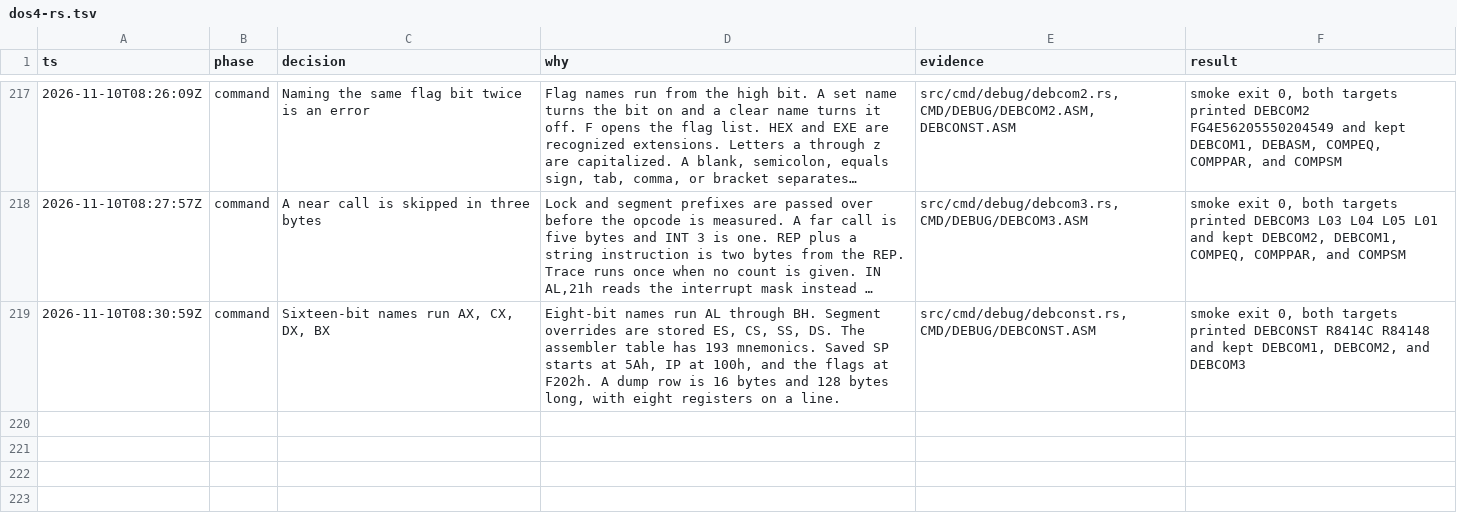
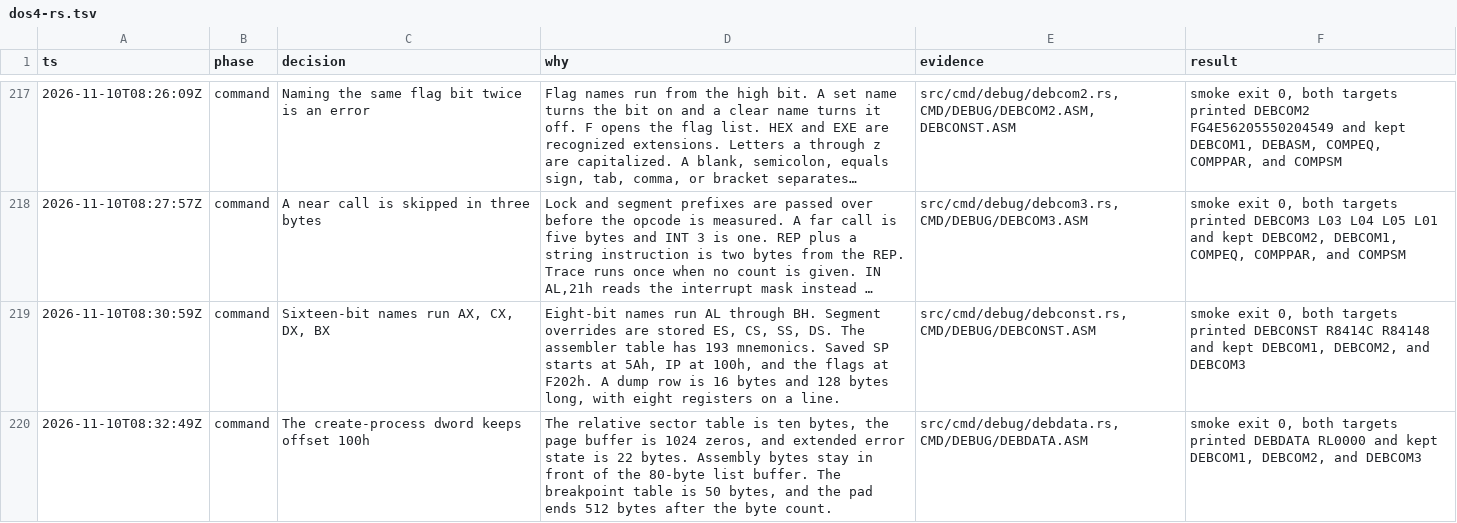
Before and after one commit to JamesLinYJ/DOS-RS, a TSV file: .audit/dos4-rs.tsv, drawn as a sheet; only a part is shown, gaps mark what is left out; long unchanged cells end in ….

Commit message:
feat(debug): place the create-process offset at 100h
The page buffer is 1024 zeros and the breakpoint table is 50 bytes.
The buffer pad ends 512 bytes after the byte count.

```diff
--- a/.audit/dos4-rs.tsv
+++ b/.audit/dos4-rs.tsv
@@ -219 +219,2 @@ ts	phase	decision	why	evidence	result
 2026-11-10T08:30:59Z	command	Sixteen-bit names run AX, CX, DX, BX	Eight-bit names run AL through BH. Segment overrides are stored ES, CS, SS, DS. The assembler table has 193 mnemonics. Saved SP starts at 5Ah, IP at 100h, and the flags at F202h. A dump row is 16 bytes and 128 bytes long, with eight registers on a line.	src/cmd/debug/debconst.rs, CMD/DEBUG/DEBCONST.ASM	smoke exit 0, both targets printed DEBCONST R8414C R84148 and kept DEBCOM1, DEBCOM2, and DEBCOM3
+2026-11-10T08:32:49Z	command	The create-process dword keeps offset 100h	The relative sector table is ten bytes, the page buffer is 1024 zeros, and extended error state is 22 bytes. Assembly bytes stay in front of the 80-byte list buffer. The breakpoint table is 50 bytes, and the pad ends 512 bytes after the byte count.	src/cmd/debug/debdata.rs, CMD/DEBUG/DEBDATA.ASM	smoke exit 0, both targets printed DEBDATA RL0000 and kept DEBCOM1, DEBCOM2, and DEBCOM3
```
Also changed, not shown: checklist/v4.0.tsv, 7 other files.
